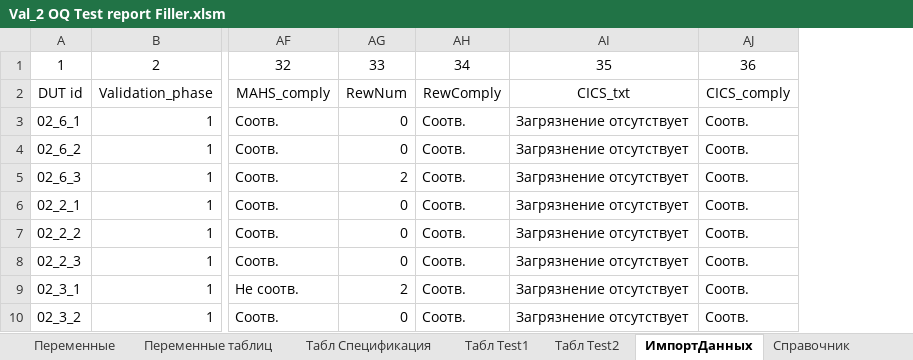
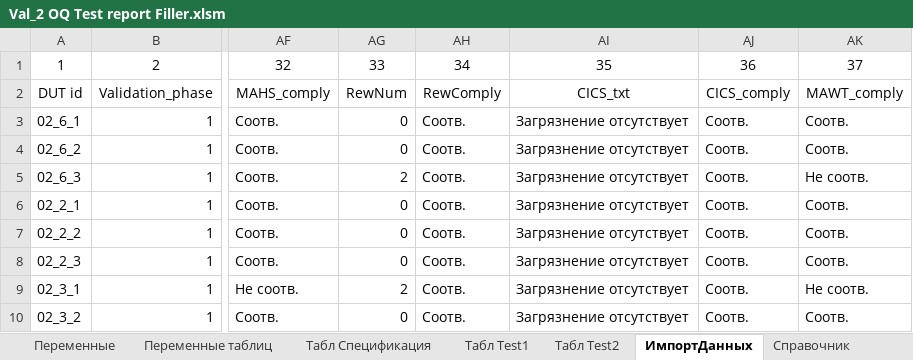
Before and after one commit to srovego/lzm-validation, an Excel workbook: 30_OQ/30_TestReports/Val_2 OQ Test report Filler.xlsm, sheet ИмпортДанных, drawn as a sheet; only a part is shown, gaps mark what is left out; values as stored, in another font and other column widths than the file's, no borders; table styles not drawn; the diff names each change by its address in the sheet, - before the commit and + after, or states it on an @@ line.

```diff
--- a/30_OQ/30_TestReports/Val_2 OQ Test report Filler.xlsm (sheet ИмпортДанных)
+++ b/30_OQ/30_TestReports/Val_2 OQ Test report Filler.xlsm (sheet ИмпортДанных)
+column AK, rows 1-10: 37 | MAWT_comply | Соотв. | Соотв. | Не соотв. | Соотв. | Соотв. | Соотв. | Не соотв. | Соотв.
```
Also changed, not shown: sheet Переменные, sheet Справочник, formulas that keep their value, 1 other file.
